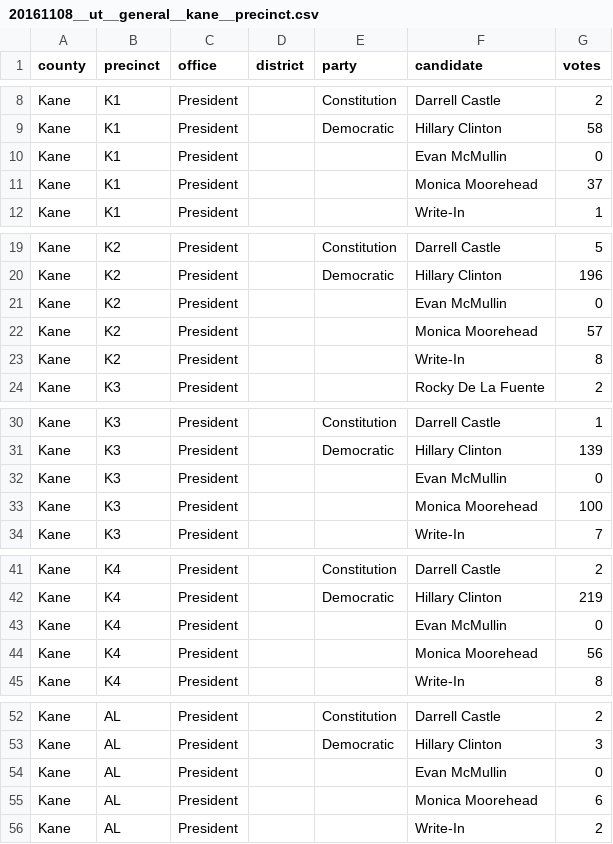
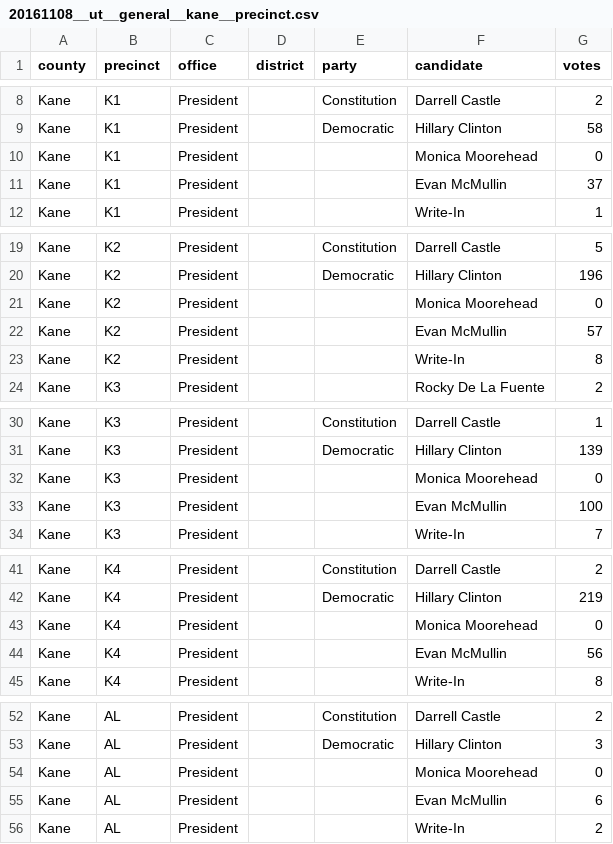
Before and after one commit to openelections/openelections-data-ut, a CSV file: 2016/counties/20161108__ut__general__kane__precinct.csv, drawn as a sheet; only a part is shown, gaps mark what is left out; the diff covers the shown part only.

```diff
--- a/2016/counties/20161108__ut__general__kane__precinct.csv
+++ b/2016/counties/20161108__ut__general__kane__precinct.csv
@@ -9,4 +9,4 @@ Kane,K1,President,,Constitution,Darrell Castle,2
 Kane,K1,President,,Democratic,Hillary Clinton,58
-Kane,K1,President,,,Evan McMullin,0
-Kane,K1,President,,,Monica Moorehead,37
+Kane,K1,President,,,Monica Moorehead,0
+Kane,K1,President,,,Evan McMullin,37
 Kane,K1,President,,,Write-In,1
@@ -20,4 +20,4 @@ Kane,K2,President,,Constitution,Darrell Castle,5
 Kane,K2,President,,Democratic,Hillary Clinton,196
-Kane,K2,President,,,Evan McMullin,0
-Kane,K2,President,,,Monica Moorehead,57
+Kane,K2,President,,,Monica Moorehead,0
+Kane,K2,President,,,Evan McMullin,57
 Kane,K2,President,,,Write-In,8
@@ -31,4 +31,4 @@ Kane,K3,President,,Constitution,Darrell Castle,1
 Kane,K3,President,,Democratic,Hillary Clinton,139
-Kane,K3,President,,,Evan McMullin,0
-Kane,K3,President,,,Monica Moorehead,100
+Kane,K3,President,,,Monica Moorehead,0
+Kane,K3,President,,,Evan McMullin,100
 Kane,K3,President,,,Write-In,7
@@ -42,4 +42,4 @@ Kane,K4,President,,Constitution,Darrell Castle,2
 Kane,K4,President,,Democratic,Hillary Clinton,219
-Kane,K4,President,,,Evan McMullin,0
-Kane,K4,President,,,Monica Moorehead,56
+Kane,K4,President,,,Monica Moorehead,0
+Kane,K4,President,,,Evan McMullin,56
 Kane,K4,President,,,Write-In,8
@@ -53,4 +53,4 @@ Kane,AL,President,,Constitution,Darrell Castle,2
 Kane,AL,President,,Democratic,Hillary Clinton,3
-Kane,AL,President,,,Evan McMullin,0
-Kane,AL,President,,,Monica Moorehead,6
+Kane,AL,President,,,Monica Moorehead,0
+Kane,AL,President,,,Evan McMullin,6
 Kane,AL,President,,,Write-In,2
```
Also changed, not shown: 1 moved row and 12 edited cells elsewhere in this file, 2016/counties/20161108__ut__general__carbon__precinct.csv.
